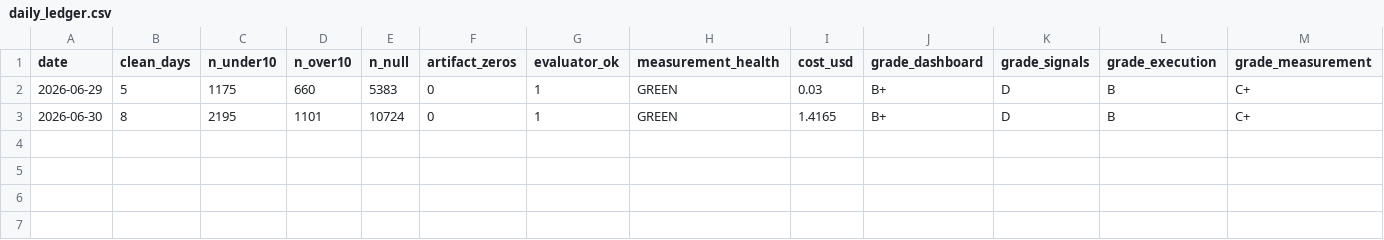
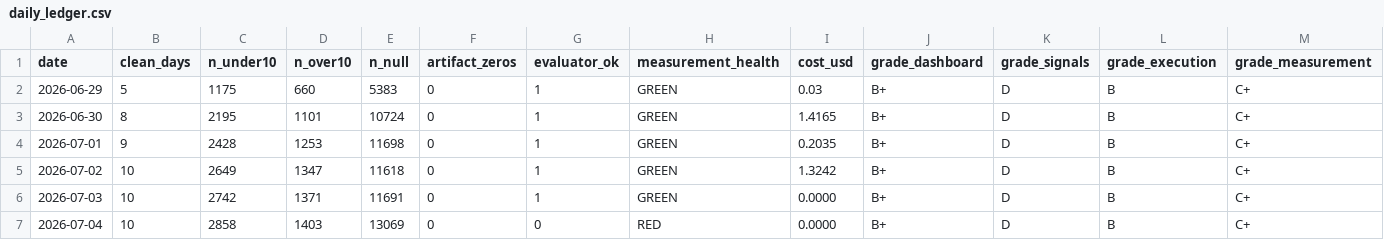
Before and after one commit to accessapple2/BigMac, a CSV file: drafts/daily_ledger.csv, drawn as a sheet; only a part is shown; rows hold the shown columns only; the diff names each change by its address in the sheet, - before the commit and + after, or states it on an @@ line.

```diff
--- a/drafts/daily_ledger.csv
+++ b/drafts/daily_ledger.csv
+row 4: 2026-07-01 | 9 | 2428 | 1253 | 11698 | 0 | 1 | GREEN | 0.2035 | B+ | D | B | C+
+row 5: 2026-07-02 | 10 | 2649 | 1347 | 11618 | 0 | 1 | GREEN | 1.3242 | B+ | D | B | C+
+row 6: 2026-07-03 | 10 | 2742 | 1371 | 11691 | 0 | 1 | GREEN | 0.0000 | B+ | D | B | C+
+row 7: 2026-07-04 | 10 | 2858 | 1403 | 13069 | 0 | 0 | RED | 0.0000 | B+ | D | B | C+
```
Also changed, not shown: 46 other files.
